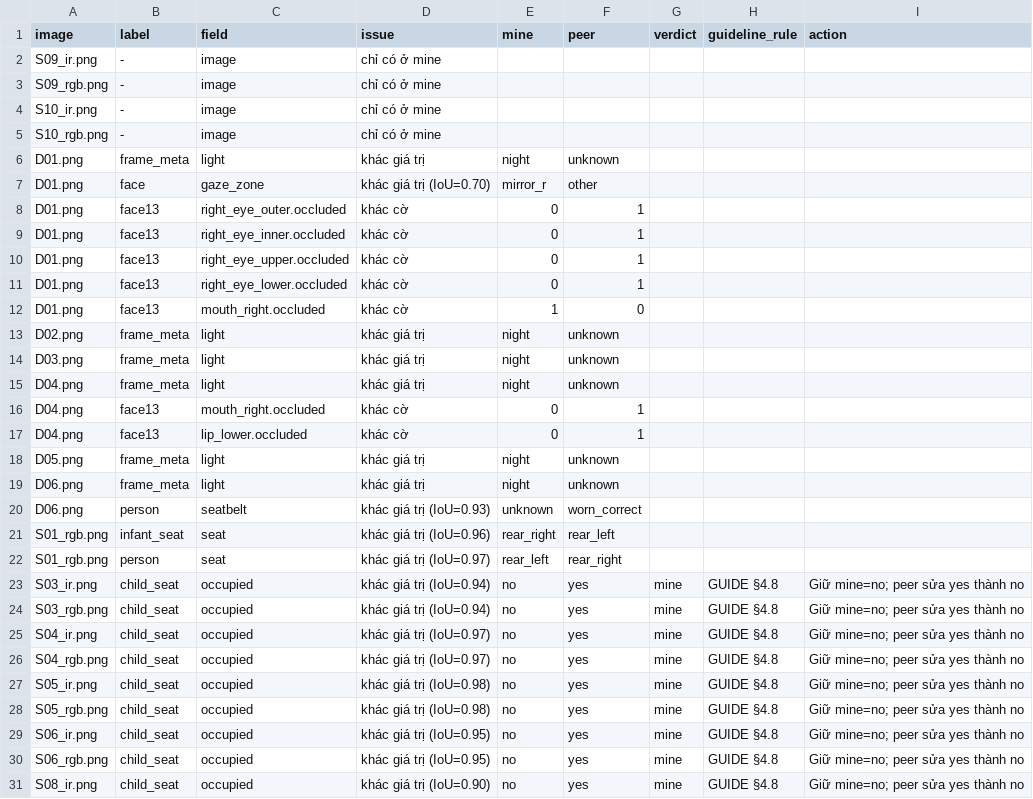
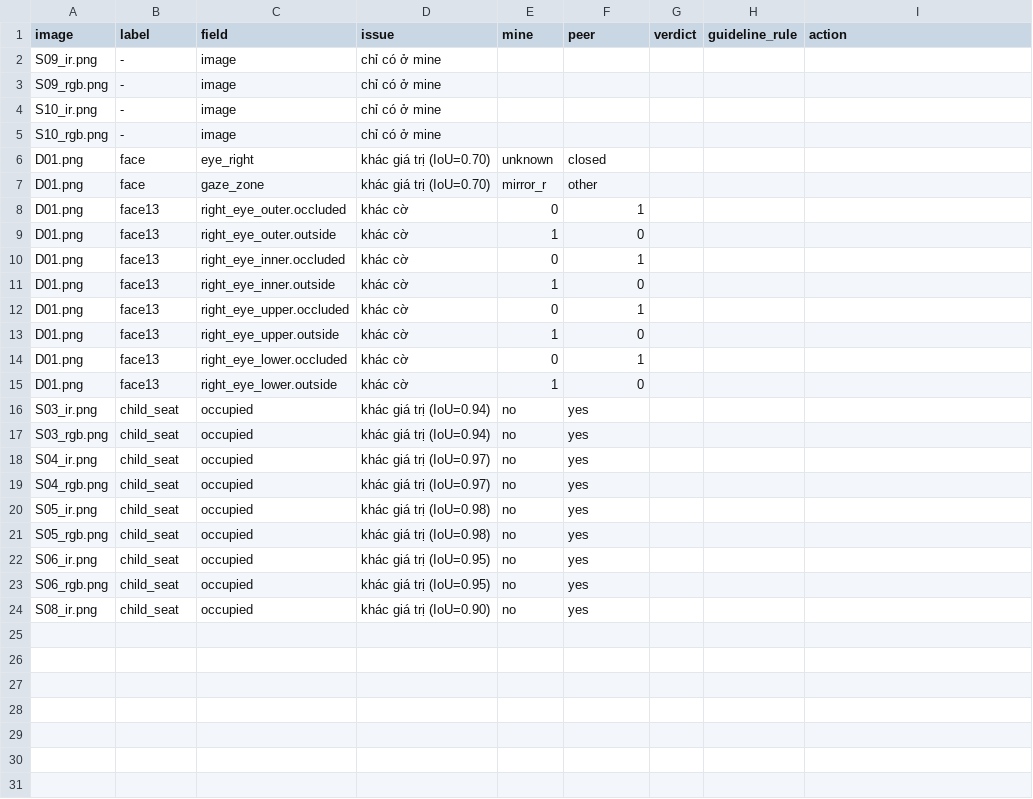
Before and after one commit to quangts2531/K5-L2-Day12-G02-T012-NguyenVietQuang-2A202603056-DMS-OMS-student, a CSV file: disagreement_log.csv, drawn as a sheet.

```diff
--- a/disagreement_log.csv
+++ b/disagreement_log.csv
@@ -5,27 +5,20 @@ S10_ir.png,-,image,chỉ có ở mine,,,,,
 S10_rgb.png,-,image,chỉ có ở mine,,,,,
-D01.png,frame_meta,light,khác giá trị,night,unknown,,,
+D01.png,face,eye_right,khác giá trị (IoU=0.70),unknown,closed,,,
 D01.png,face,gaze_zone,khác giá trị (IoU=0.70),mirror_r,other,,,
 D01.png,face13,right_eye_outer.occluded,khác cờ,0,1,,,
+D01.png,face13,right_eye_outer.outside,khác cờ,1,0,,,
 D01.png,face13,right_eye_inner.occluded,khác cờ,0,1,,,
+D01.png,face13,right_eye_inner.outside,khác cờ,1,0,,,
 D01.png,face13,right_eye_upper.occluded,khác cờ,0,1,,,
+D01.png,face13,right_eye_upper.outside,khác cờ,1,0,,,
 D01.png,face13,right_eye_lower.occluded,khác cờ,0,1,,,
-D01.png,face13,mouth_right.occluded,khác cờ,1,0,,,
-D02.png,frame_meta,light,khác giá trị,night,unknown,,,
-D03.png,frame_meta,light,khác giá trị,night,unknown,,,
-D04.png,frame_meta,light,khác giá trị,night,unknown,,,
-D04.png,face13,mouth_right.occluded,khác cờ,0,1,,,
-D04.png,face13,lip_lower.occluded,khác cờ,0,1,,,
-D05.png,frame_meta,light,khác giá trị,night,unknown,,,
-D06.png,frame_meta,light,khác giá trị,night,unknown,,,
-D06.png,person,seatbelt,khác giá trị (IoU=0.93),unknown,worn_correct,,,
-S01_rgb.png,infant_seat,seat,khác giá trị (IoU=0.96),rear_right,rear_left,,,
-S01_rgb.png,person,seat,khác giá trị (IoU=0.97),rear_left,rear_right,,,
-S03_ir.png,child_seat,occupied,khác giá trị (IoU=0.94),no,yes,mine,GUIDE §4.8,"Giữ mine=no; peer sửa yes thành no"
-S03_rgb.png,child_seat,occupied,khác giá trị (IoU=0.94),no,yes,mine,GUIDE §4.8,"Giữ mine=no; peer sửa yes thành no"
-S04_ir.png,child_seat,occupied,khác giá trị (IoU=0.97),no,yes,mine,GUIDE §4.8,"Giữ mine=no; peer sửa yes thành no"
-S04_rgb.png,child_seat,occupied,khác giá trị (IoU=0.97),no,yes,mine,GUIDE §4.8,"Giữ mine=no; peer sửa yes thành no"
-S05_ir.png,child_seat,occupied,khác giá trị (IoU=0.98),no,yes,mine,GUIDE §4.8,"Giữ mine=no; peer sửa yes thành no"
-S05_rgb.png,child_seat,occupied,khác giá trị (IoU=0.98),no,yes,mine,GUIDE §4.8,"Giữ mine=no; peer sửa yes thành no"
-S06_ir.png,child_seat,occupied,khác giá trị (IoU=0.95),no,yes,mine,GUIDE §4.8,"Giữ mine=no; peer sửa yes thành no"
-S06_rgb.png,child_seat,occupied,khác giá trị (IoU=0.95),no,yes,mine,GUIDE §4.8,"Giữ mine=no; peer sửa yes thành no"
-S08_ir.png,child_seat,occupied,khác giá trị (IoU=0.90),no,yes,mine,GUIDE §4.8,"Giữ mine=no; peer sửa yes thành no"
+D01.png,face13,right_eye_lower.outside,khác cờ,1,0,,,
+S03_ir.png,child_seat,occupied,khác giá trị (IoU=0.94),no,yes,,,
+S03_rgb.png,child_seat,occupied,khác giá trị (IoU=0.94),no,yes,,,
+S04_ir.png,child_seat,occupied,khác giá trị (IoU=0.97),no,yes,,,
+S04_rgb.png,child_seat,occupied,khác giá trị (IoU=0.97),no,yes,,,
+S05_ir.png,child_seat,occupied,khác giá trị (IoU=0.98),no,yes,,,
+S05_rgb.png,child_seat,occupied,khác giá trị (IoU=0.98),no,yes,,,
+S06_ir.png,child_seat,occupied,khác giá trị (IoU=0.95),no,yes,,,
+S06_rgb.png,child_seat,occupied,khác giá trị (IoU=0.95),no,yes,,,
+S08_ir.png,child_seat,occupied,khác giá trị (IoU=0.90),no,yes,,,
```
Also changed, not shown: 23 other files.
